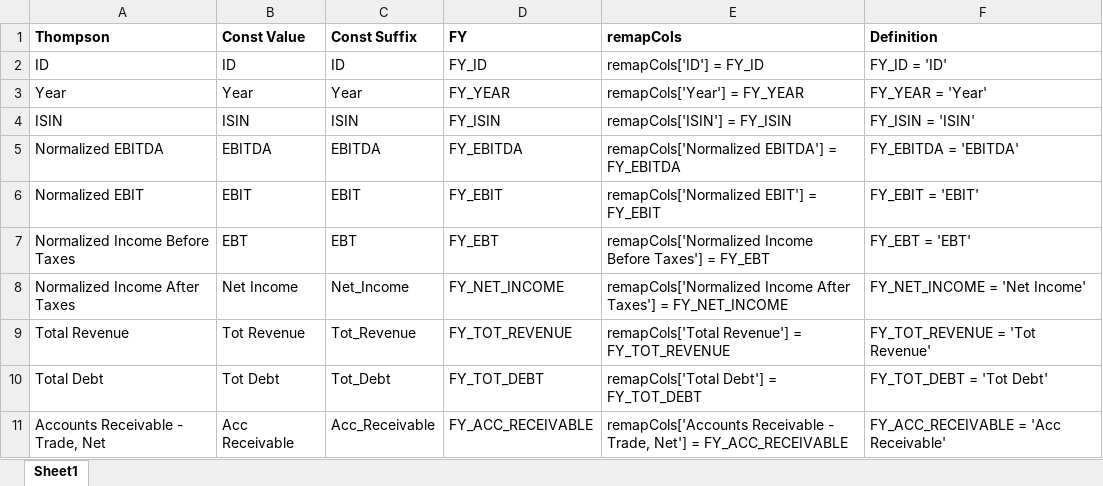
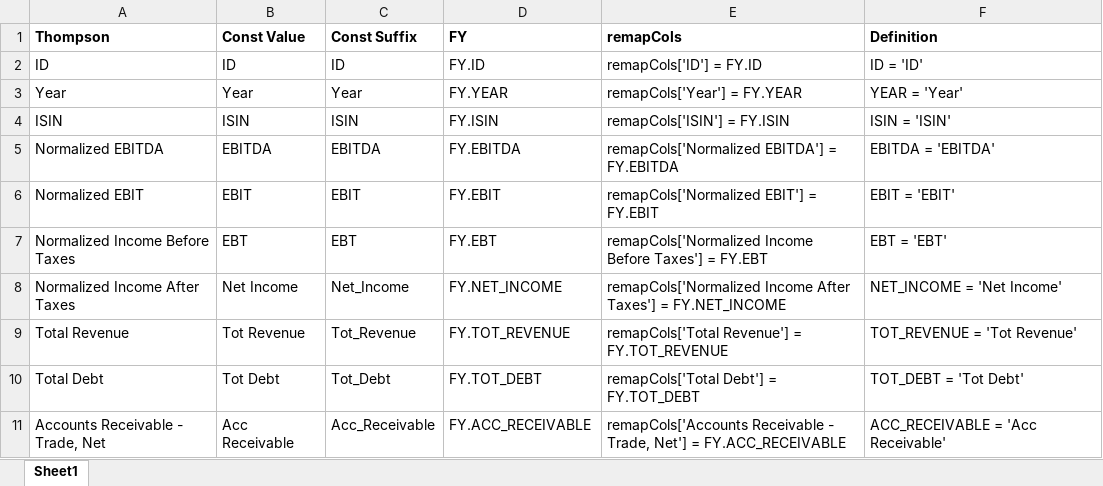
Before and after one commit to Ares7/IDP_Risks_Assesment, an Excel workbook: FY mapping.xlsx, sheet Sheet1, drawn as a sheet; only a part is shown; values as stored, in another font and other column widths than the file's, no borders; the diff covers the shown part only; the diff names each change by its address in the sheet, - before the commit and + after, or states it on an @@ line.

Commit message:
FY_ constants moved to fy_constants.py; new module fy_ratios with several company-related ratios; invesement_reading: getRiskM for risk matrix added

```diff
--- a/FY mapping.xlsx (sheet Sheet1)
+++ b/FY mapping.xlsx (sheet Sheet1)
-D2 (FY): FY_ID
+D2 (FY): FY.ID
-E2 (remapCols): remapCols['ID'] = FY_ID
+E2 (remapCols): remapCols['ID'] = FY.ID
-F2 (Definition): FY_ID = 'ID'
+F2 (Definition): ID = 'ID'
-D3 (FY): FY_YEAR
+D3 (FY): FY.YEAR
-E3 (remapCols): remapCols['Year'] = FY_YEAR
+E3 (remapCols): remapCols['Year'] = FY.YEAR
-F3 (Definition): FY_YEAR = 'Year'
+F3 (Definition): YEAR = 'Year'
-D4 (FY): FY_ISIN
+D4 (FY): FY.ISIN
-E4 (remapCols): remapCols['ISIN'] = FY_ISIN
+E4 (remapCols): remapCols['ISIN'] = FY.ISIN
-F4 (Definition): FY_ISIN = 'ISIN'
+F4 (Definition): ISIN = 'ISIN'
-D5 (FY): FY_EBITDA
+D5 (FY): FY.EBITDA
-E5 (remapCols): remapCols['Normalized EBITDA'] = FY_EBITDA
+E5 (remapCols): remapCols['Normalized EBITDA'] = FY.EBITDA
-F5 (Definition): FY_EBITDA = 'EBITDA'
+F5 (Definition): EBITDA = 'EBITDA'
-D6 (FY): FY_EBIT
+D6 (FY): FY.EBIT
-E6 (remapCols): remapCols['Normalized EBIT'] = FY_EBIT
+E6 (remapCols): remapCols['Normalized EBIT'] = FY.EBIT
-F6 (Definition): FY_EBIT = 'EBIT'
+F6 (Definition): EBIT = 'EBIT'
-D7 (FY): FY_EBT
+D7 (FY): FY.EBT
-E7 (remapCols): …Taxes'] = FY_EBT
+E7 (remapCols): …Taxes'] = FY.EBT
-F7 (Definition): FY_EBT = 'EBT'
+F7 (Definition): EBT = 'EBT'
-D8 (FY): FY_NET_INCOME
+D8 (FY): FY.NET_INCOME
-E8 (remapCols): …Taxes'] = FY_NET_INCOME
+E8 (remapCols): …Taxes'] = FY.NET_INCOME
-F8 (Definition): FY_NET_INCOME = 'Net Income'
+F8 (Definition): NET_INCOME = 'Net Income'
-D9 (FY): FY_TOT_REVENUE
+D9 (FY): FY.TOT_REVENUE
-E9 (remapCols): remapCols['Total Revenue'] = FY_TOT_REVENUE
+E9 (remapCols): remapCols['Total Revenue'] = FY.TOT_REVENUE
-F9 (Definition): FY_TOT_REVENUE = 'Tot Revenue'
+F9 (Definition): TOT_REVENUE = 'Tot Revenue'
-D10 (FY): FY_TOT_DEBT
+D10 (FY): FY.TOT_DEBT
-E10 (remapCols): remapCols['Total Debt'] = FY_TOT_DEBT
+E10 (remapCols): remapCols['Total Debt'] = FY.TOT_DEBT
-F10 (Definition): FY_TOT_DEBT = 'Tot Debt'
+F10 (Definition): TOT_DEBT = 'Tot Debt'
-D11 (FY): FY_ACC_RECEIVABLE
+D11 (FY): FY.ACC_RECEIVABLE
-E11 (remapCols): …Net'] = FY_ACC_RECEIVABLE
+E11 (remapCols): …Net'] = FY.ACC_RECEIVABLE
-F11 (Definition): FY_ACC_RECEIVABLE = 'Acc Receivable'
+F11 (Definition): ACC_RECEIVABLE = 'Acc Receivable'
```
Also changed, not shown: 39 edited cells elsewhere in this sheet, 4 other files.
